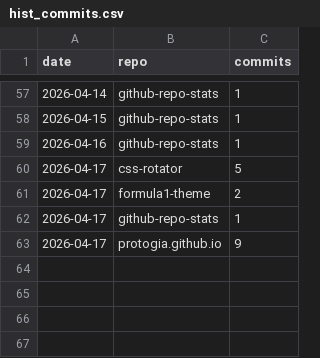
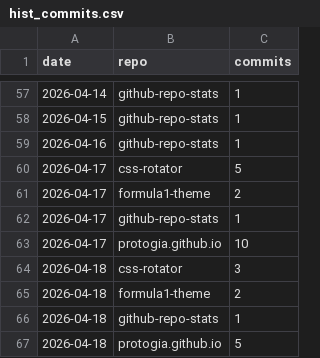
Before and after one commit to protogia/github-repo-stats, a CSV file: data/hist_commits.csv, drawn as a sheet; only a part is shown, gaps mark what is left out.

```diff
--- a/data/hist_commits.csv
+++ b/data/hist_commits.csv
@@ -62,2 +62,6 @@ date,repo,commits
 2026-04-17,github-repo-stats,1
-2026-04-17,protogia.github.io,9
+2026-04-17,protogia.github.io,10
+2026-04-18,css-rotator,3
+2026-04-18,formula1-theme,2
+2026-04-18,github-repo-stats,1
+2026-04-18,protogia.github.io,5
```
Also changed, not shown: data/hist_clones.csv, data/hist_general.csv, 5 other files.
